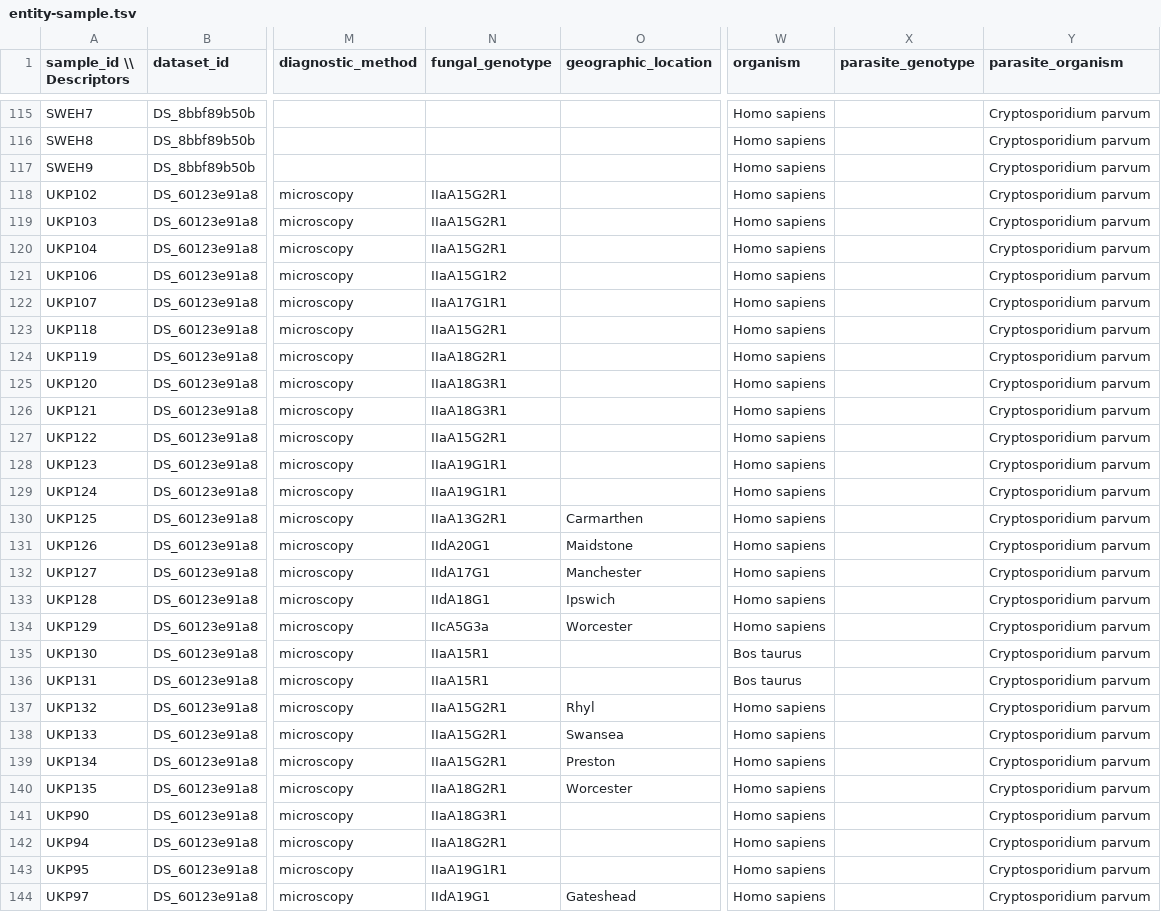
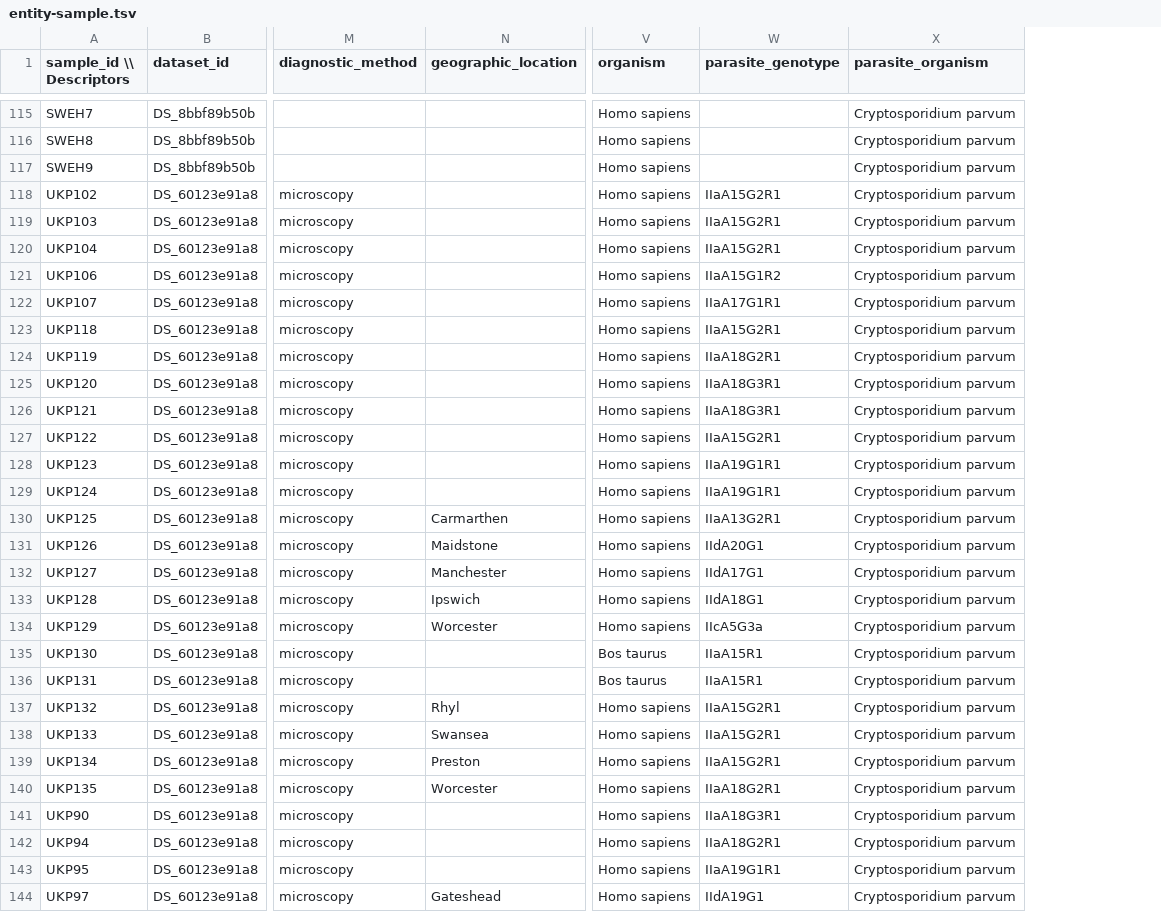
Before and after one commit to VEuPathDB/ApiCommonMetadataRepository, a TSV file: dataCleaning/stf/studies/CryptoDB/cparIowaII/entity-sample.tsv, drawn as a sheet; only a part is shown, gaps mark what is left out; removed rows and columns are numbered as before the commit, all else as after; the diff covers the shown part only; the diff names each change by its address in the sheet, - before the commit and + after, or states it on an @@ line.

```diff
--- a/dataCleaning/stf/studies/CryptoDB/cparIowaII/entity-sample.tsv
+++ b/dataCleaning/stf/studies/CryptoDB/cparIowaII/entity-sample.tsv
-column N (fungal_genotype), rows 118-144: IIaA15G2R1 | IIaA15G2R1 | IIaA15G2R1 | IIaA15G1R2 | IIaA17G1R1 | IIaA15G2R1 | IIaA18G2R1 | IIaA18G3R1 | IIaA18G3R1 | IIaA15G2R1 | IIaA19G1R1 | IIaA19G1R1 | IIaA13G2R1 | IIdA20G1 | IIdA17G1 | IIdA18G1 | IIcA5G3a | IIaA15R1 | IIaA15R1 | IIaA15G2R1 | IIaA15G2R1 | IIaA15G2R1 | IIaA18G2R1 | IIaA18G3R1 | IIaA18G2R1 | IIaA19G1R1 | IIdA19G1
-W118:W120 (parasite_genotype): (empty)
+W118:W120 (parasite_genotype): IIaA15G2R1
-W121 (parasite_genotype): (empty)
+W121 (parasite_genotype): IIaA15G1R2
-W122 (parasite_genotype): (empty)
+W122 (parasite_genotype): IIaA17G1R1
-W123 (parasite_genotype): (empty)
+W123 (parasite_genotype): IIaA15G2R1
-W124 (parasite_genotype): (empty)
+W124 (parasite_genotype): IIaA18G2R1
-W125:W126 (parasite_genotype): (empty)
+W125:W126 (parasite_genotype): IIaA18G3R1
-W127 (parasite_genotype): (empty)
+W127 (parasite_genotype): IIaA15G2R1
-W128:W129 (parasite_genotype): (empty)
+W128:W129 (parasite_genotype): IIaA19G1R1
-W130 (parasite_genotype): (empty)
+W130 (parasite_genotype): IIaA13G2R1
-W131 (parasite_genotype): (empty)
+W131 (parasite_genotype): IIdA20G1
-W132 (parasite_genotype): (empty)
+W132 (parasite_genotype): IIdA17G1
-W133 (parasite_genotype): (empty)
+W133 (parasite_genotype): IIdA18G1
-W134 (parasite_genotype): (empty)
+W134 (parasite_genotype): IIcA5G3a
-W135:W136 (parasite_genotype): (empty)
+W135:W136 (parasite_genotype): IIaA15R1
-W137:W139 (parasite_genotype): (empty)
+W137:W139 (parasite_genotype): IIaA15G2R1
-W140 (parasite_genotype): (empty)
+W140 (parasite_genotype): IIaA18G2R1
-W141 (parasite_genotype): (empty)
+W141 (parasite_genotype): IIaA18G3R1
-W142 (parasite_genotype): (empty)
+W142 (parasite_genotype): IIaA18G2R1
-W143 (parasite_genotype): (empty)
+W143 (parasite_genotype): IIaA19G1R1
-W144 (parasite_genotype): (empty)
+W144 (parasite_genotype): IIdA19G1
```
Also changed, not shown: 2 edited cells elsewhere in this file, dataCleaning/stf/studies/CryptoDB/chomTU502/entity-sample.tsv, 3 other files.
